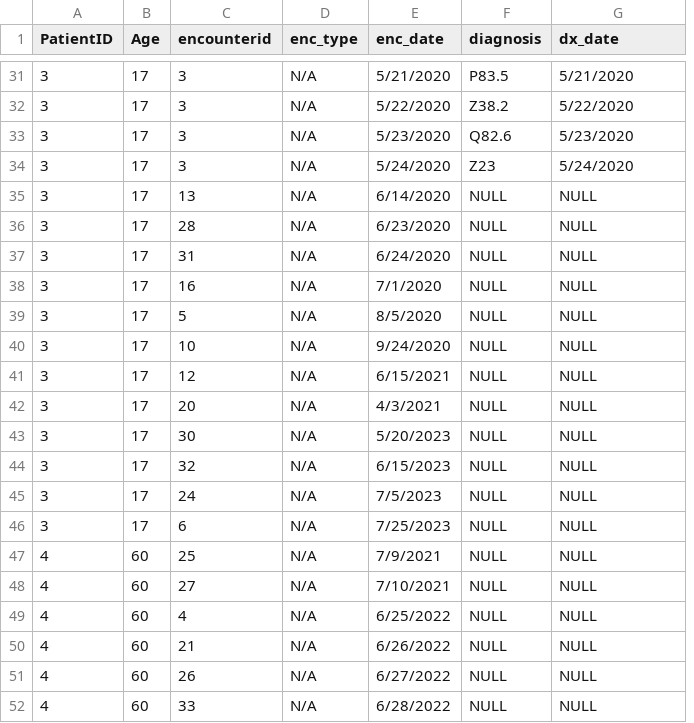
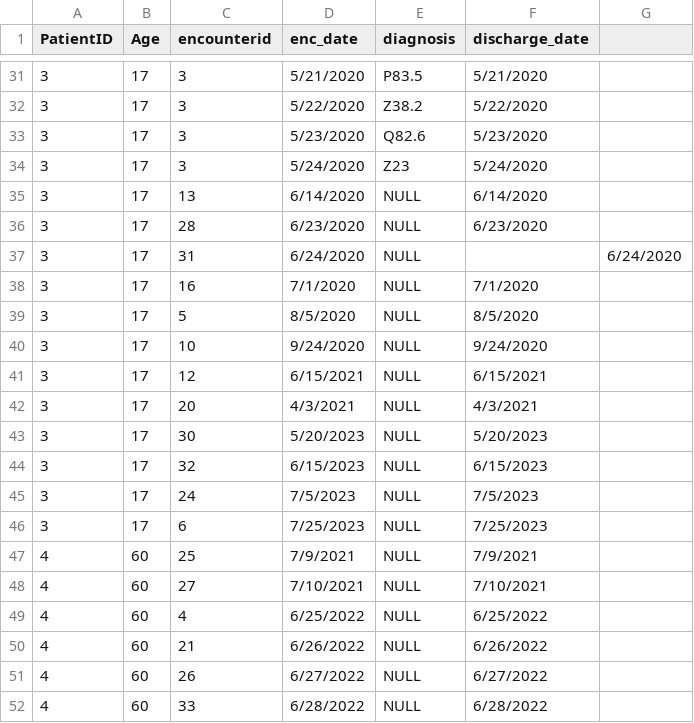
Before and after one commit to kgrid-lab/nephroticsyndrome-computablephenotype, a CSV file: input_test_data/sample_input.csv, drawn as a sheet; only a part is shown, gaps mark what is left out; removed rows and columns are numbered as before the commit, all else as after; the diff covers the shown part only; the diff names each change by its address in the sheet, - before the commit and + after, or states it on an @@ line.

```diff
--- a/input_test_data/sample_input.csv
+++ b/input_test_data/sample_input.csv
-column D (enc_type), rows 31-52: all N/A
+column G, row 37: 6/24/2020
-F1: dx_date
+F1: discharge_date
-F35 (discharge_date): NULL
+F35 (discharge_date): 6/14/2020
-F36 (discharge_date): NULL
+F36 (discharge_date): 6/23/2020
-F37 (discharge_date): NULL
+F37 (discharge_date): (empty)
-F38 (discharge_date): NULL
+F38 (discharge_date): 7/1/2020
-F39 (discharge_date): NULL
+F39 (discharge_date): 8/5/2020
-F40 (discharge_date): NULL
+F40 (discharge_date): 9/24/2020
-F41 (discharge_date): NULL
+F41 (discharge_date): 6/15/2021
-F42 (discharge_date): NULL
+F42 (discharge_date): 4/3/2021
-F43 (discharge_date): NULL
+F43 (discharge_date): 5/20/2023
-F44 (discharge_date): NULL
+F44 (discharge_date): 6/15/2023
-F45 (discharge_date): NULL
+F45 (discharge_date): 7/5/2023
-F46 (discharge_date): NULL
+F46 (discharge_date): 7/25/2023
-F47 (discharge_date): NULL
+F47 (discharge_date): 7/9/2021
-F48 (discharge_date): NULL
+F48 (discharge_date): 7/10/2021
-F49 (discharge_date): NULL
+F49 (discharge_date): 6/25/2022
-F50 (discharge_date): NULL
+F50 (discharge_date): 6/26/2022
-F51 (discharge_date): NULL
+F51 (discharge_date): 6/27/2022
-F52 (discharge_date): NULL
+F52 (discharge_date): 6/28/2022
```
Also changed, not shown: 16 edited cells elsewhere in this file, 5 other files.
